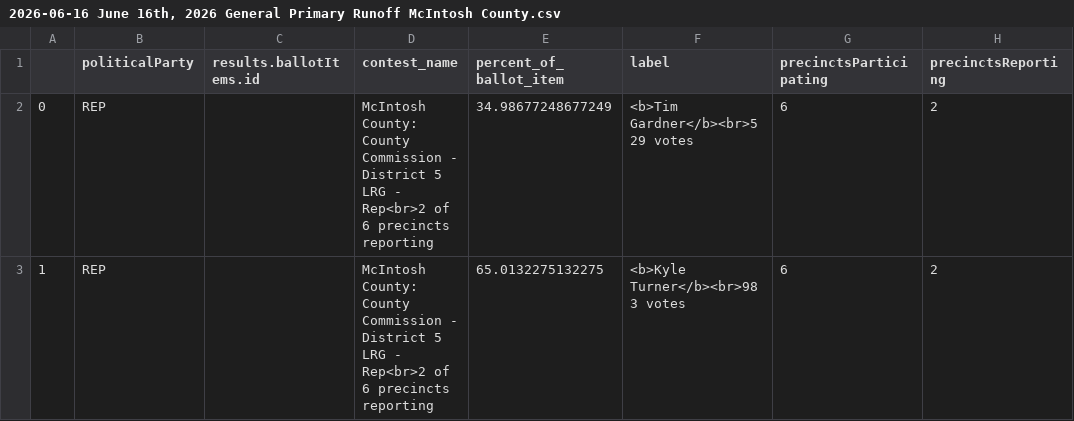
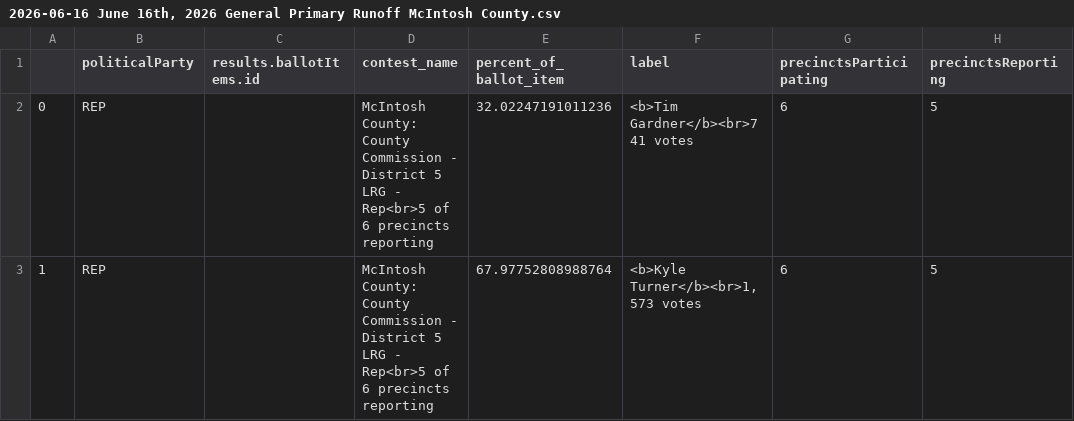
Before and after one commit to maggie-lee/election-night-results-tutorial, a CSV file: 2026-06-16/2026-06-16 June 16th, 2026 General Primary Runoff McIntosh County.csv, drawn as a sheet.

```diff
--- a/2026-06-16/2026-06-16 June 16th, 2026 General Primary Runoff McIntosh County.csv
+++ b/2026-06-16/2026-06-16 June 16th, 2026 General Primary Runoff McIntosh County.csv
@@ -1,3 +1,3 @@
 ,politicalParty,results.ballotItems.id,contest_name,percent_of_ballot_item,label,precinctsParticipating,precinctsReporting
-0,REP,,McIntosh County: County Commission - District 5 LRG - Rep<br>2 of 6 precincts reporting,34.98677248677249,<b>Tim Gardner</b><br>529 votes,6,2
-1,REP,,McIntosh County: County Commission - District 5 LRG - Rep<br>2 of 6 precincts reporting,65.0132275132275,<b>Kyle Turner</b><br>983 votes,6,2
+0,REP,,McIntosh County: County Commission - District 5 LRG - Rep<br>5 of 6 precincts reporting,32.02247191011236,<b>Tim Gardner</b><br>741 votes,6,5
+1,REP,,McIntosh County: County Commission - District 5 LRG - Rep<br>5 of 6 precincts reporting,67.97752808988764,"<b>Kyle Turner</b><br>1,573 votes",6,5
```
Also changed, not shown: 2026-06-16/2026-06-16 June 16th, 2026 General Primary Runoff-state-federal.csv, 1 other file.
